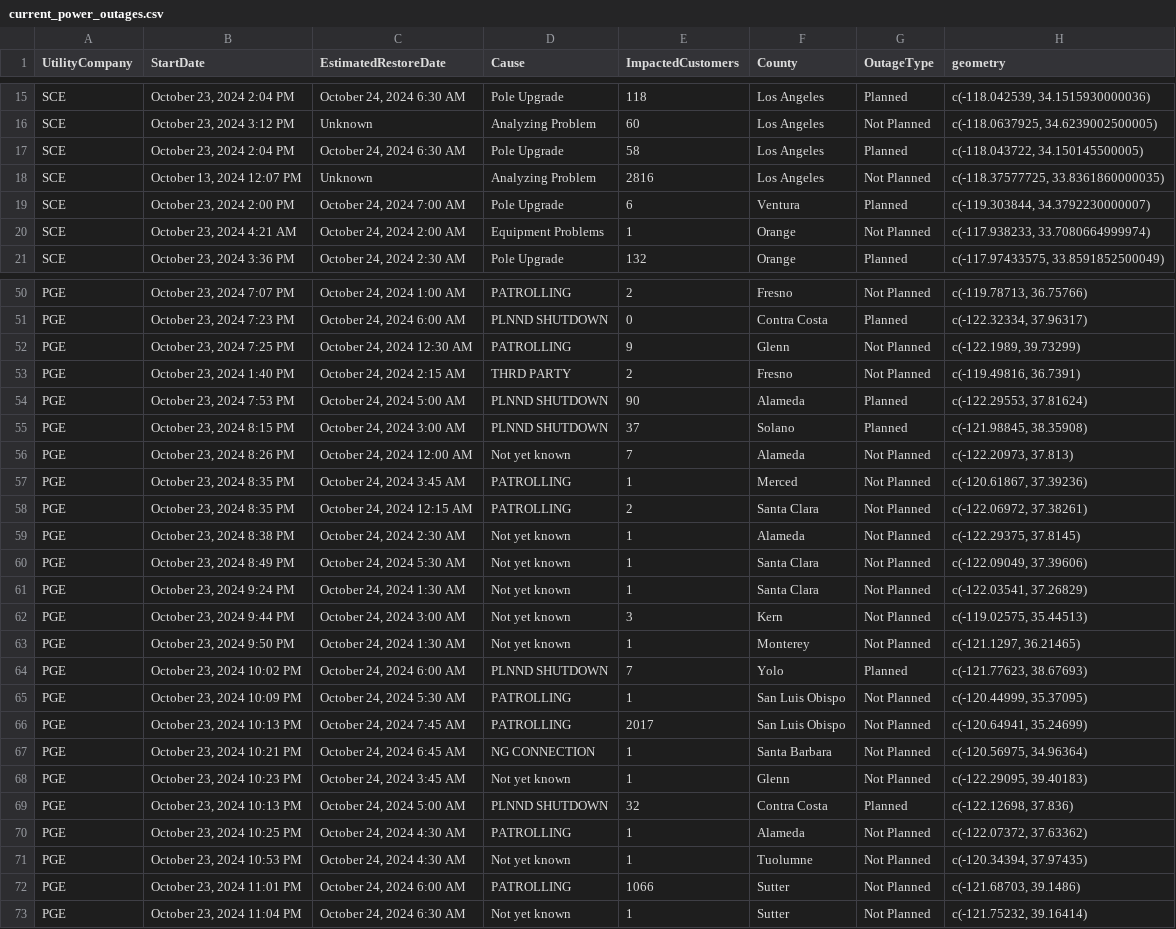
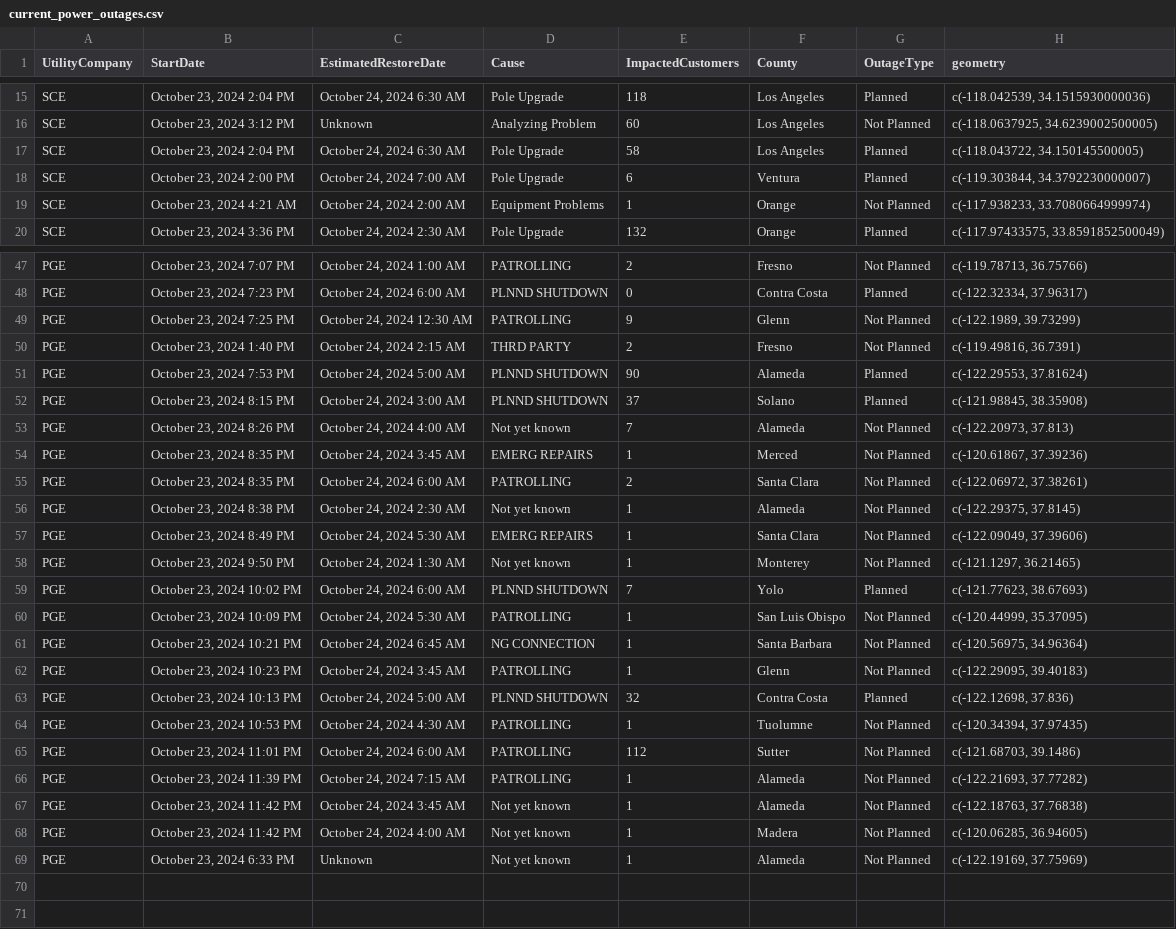
Before and after one commit to abcotvdata/power_outage_tracker, a CSV file: current_power_outages.csv, drawn as a sheet; only a part is shown, gaps mark what is left out; the diff covers the shown part only.

```diff
--- a/current_power_outages.csv
+++ b/current_power_outages.csv
@@ -17,3 +17,2 @@ SCE,"October 23, 2024  3:12 PM",Unknown,Analyzing Problem,60,Los Angeles,Not Pla
 SCE,"October 23, 2024  2:04 PM","October 24, 2024  6:30 AM",Pole Upgrade,58,Los Angeles,Planned,"c(-118.043722, 34.150145500005)"
-SCE,"October 13, 2024 12:07 PM",Unknown,Analyzing Problem,2816,Los Angeles,Not Planned,"c(-118.37577725, 33.8361860000035)"
 SCE,"October 23, 2024  2:00 PM","October 24, 2024  7:00 AM",Pole Upgrade,6,Ventura,Planned,"c(-119.303844, 34.3792230000007)"
@@ -55,9 +52,7 @@ PGE,"October 23, 2024  7:53 PM","October 24, 2024  5:00 AM",PLNND SHUTDOWN,90,Al
 PGE,"October 23, 2024  8:15 PM","October 24, 2024  3:00 AM",PLNND SHUTDOWN,37,Solano,Planned,"c(-121.98845, 38.35908)"
-PGE,"October 23, 2024  8:26 PM","October 24, 2024 12:00 AM",Not yet known,7,Alameda,Not Planned,"c(-122.20973, 37.813)"
-PGE,"October 23, 2024  8:35 PM","October 24, 2024  3:45 AM",PATROLLING,1,Merced,Not Planned,"c(-120.61867, 37.39236)"
-PGE,"October 23, 2024  8:35 PM","October 24, 2024 12:15 AM",PATROLLING,2,Santa Clara,Not Planned,"c(-122.06972, 37.38261)"
+PGE,"October 23, 2024  8:26 PM","October 24, 2024  4:00 AM",Not yet known,7,Alameda,Not Planned,"c(-122.20973, 37.813)"
+PGE,"October 23, 2024  8:35 PM","October 24, 2024  3:45 AM",EMERG REPAIRS,1,Merced,Not Planned,"c(-120.61867, 37.39236)"
+PGE,"October 23, 2024  8:35 PM","October 24, 2024  6:00 AM",PATROLLING,2,Santa Clara,Not Planned,"c(-122.06972, 37.38261)"
 PGE,"October 23, 2024  8:38 PM","October 24, 2024  2:30 AM",Not yet known,1,Alameda,Not Planned,"c(-122.29375, 37.8145)"
-PGE,"October 23, 2024  8:49 PM","October 24, 2024  5:30 AM",Not yet known,1,Santa Clara,Not Planned,"c(-122.09049, 37.39606)"
-PGE,"October 23, 2024  9:24 PM","October 24, 2024  1:30 AM",Not yet known,1,Santa Clara,Not Planned,"c(-122.03541, 37.26829)"
-PGE,"October 23, 2024  9:44 PM","October 24, 2024  3:00 AM",Not yet known,3,Kern,Not Planned,"c(-119.02575, 35.44513)"
+PGE,"October 23, 2024  8:49 PM","October 24, 2024  5:30 AM",EMERG REPAIRS,1,Santa Clara,Not Planned,"c(-122.09049, 37.39606)"
 PGE,"October 23, 2024  9:50 PM","October 24, 2024  1:30 AM",Not yet known,1,Monterey,Not Planned,"c(-121.1297, 36.21465)"
@@ -65,9 +60,10 @@ PGE,"October 23, 2024 10:02 PM","October 24, 2024  6:00 AM",PLNND SHUTDOWN,7,Yol
 PGE,"October 23, 2024 10:09 PM","October 24, 2024  5:30 AM",PATROLLING,1,San Luis Obispo,Not Planned,"c(-120.44999, 35.37095)"
-PGE,"October 23, 2024 10:13 PM","October 24, 2024  7:45 AM",PATROLLING,2017,San Luis Obispo,Not Planned,"c(-120.64941, 35.24699)"
 PGE,"October 23, 2024 10:21 PM","October 24, 2024  6:45 AM",NG CONNECTION,1,Santa Barbara,Not Planned,"c(-120.56975, 34.96364)"
-PGE,"October 23, 2024 10:23 PM","October 24, 2024  3:45 AM",Not yet known,1,Glenn,Not Planned,"c(-122.29095, 39.40183)"
+PGE,"October 23, 2024 10:23 PM","October 24, 2024  3:45 AM",PATROLLING,1,Glenn,Not Planned,"c(-122.29095, 39.40183)"
 PGE,"October 23, 2024 10:13 PM","October 24, 2024  5:00 AM",PLNND SHUTDOWN,32,Contra Costa,Planned,"c(-122.12698, 37.836)"
-PGE,"October 23, 2024 10:25 PM","October 24, 2024  4:30 AM",PATROLLING,1,Alameda,Not Planned,"c(-122.07372, 37.63362)"
-PGE,"October 23, 2024 10:53 PM","October 24, 2024  4:30 AM",Not yet known,1,Tuolumne,Not Planned,"c(-120.34394, 37.97435)"
-PGE,"October 23, 2024 11:01 PM","October 24, 2024  6:00 AM",PATROLLING,1066,Sutter,Not Planned,"c(-121.68703, 39.1486)"
-PGE,"October 23, 2024 11:04 PM","October 24, 2024  6:30 AM",Not yet known,1,Sutter,Not Planned,"c(-121.75232, 39.16414)"
+PGE,"October 23, 2024 10:53 PM","October 24, 2024  4:30 AM",PATROLLING,1,Tuolumne,Not Planned,"c(-120.34394, 37.97435)"
+PGE,"October 23, 2024 11:01 PM","October 24, 2024  6:00 AM",PATROLLING,112,Sutter,Not Planned,"c(-121.68703, 39.1486)"
+PGE,"October 23, 2024 11:39 PM","October 24, 2024  7:15 AM",PATROLLING,1,Alameda,Not Planned,"c(-122.21693, 37.77282)"
+PGE,"October 23, 2024 11:42 PM","October 24, 2024  3:45 AM",Not yet known,1,Alameda,Not Planned,"c(-122.18763, 37.76838)"
+PGE,"October 23, 2024 11:42 PM","October 24, 2024  4:00 AM",Not yet known,1,Madera,Not Planned,"c(-120.06285, 36.94605)"
+PGE,"October 23, 2024  6:33 PM",Unknown,Not yet known,1,Alameda,Not Planned,"c(-122.19169, 37.75969)"
```
Also changed, not shown: 2 removed rows and 9 edited cells elsewhere in this file, 5 other files.
